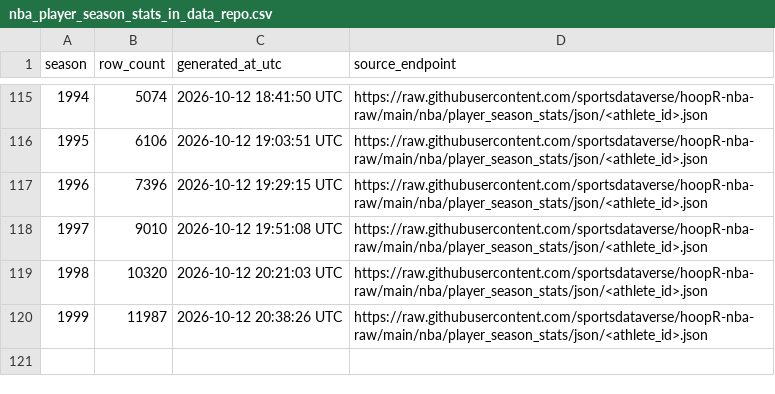
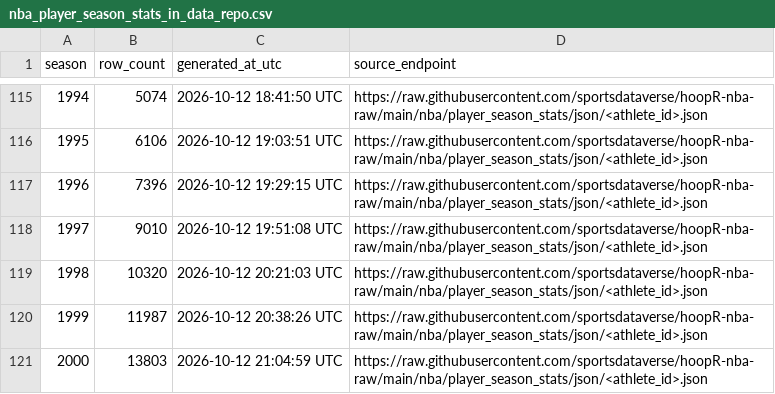
Before and after one commit to sportsdataverse/hoopR-nba-data, a CSV file: nba/player_season_stats/nba_player_season_stats_in_data_repo.csv, drawn as a sheet; only a part is shown, gaps mark what is left out.

```diff
--- a/nba/player_season_stats/nba_player_season_stats_in_data_repo.csv
+++ b/nba/player_season_stats/nba_player_season_stats_in_data_repo.csv
@@ -120 +120,2 @@ season,row_count,generated_at_utc,source_endpoint
 1999,11987,2026-10-12 20:38:26 UTC,https://raw.githubusercontent.com/sportsdataverse/hoopR-nba-raw/main/nba/player_season_stats/json/<athlete_id>.json
+2000,13803,2026-10-12 21:04:59 UTC,https://raw.githubusercontent.com/sportsdataverse/hoopR-nba-raw/main/nba/player_season_stats/json/<athlete_id>.json
```
Also changed, not shown: 7 other files.
